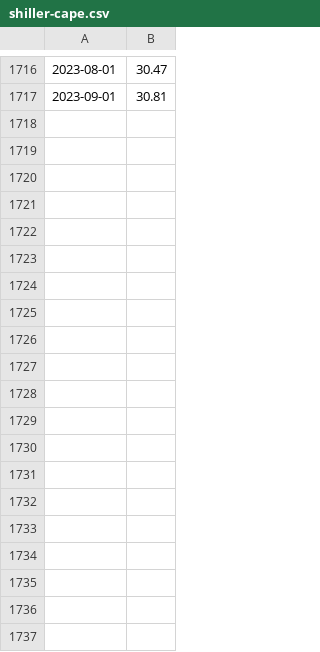
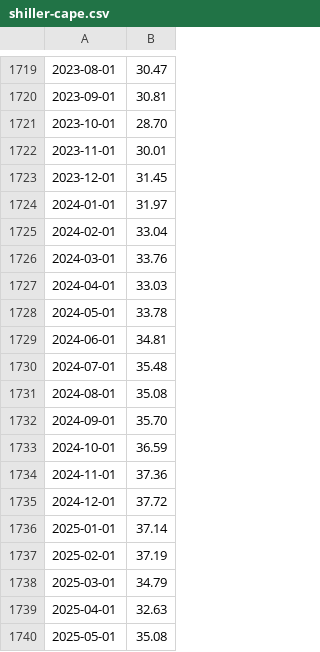
Before and after one commit to bpineau/pofo, a CSV file: pkg/datasets/cape/shiller-cape.csv, drawn as a sheet; only a part is shown, gaps mark what is left out; the diff covers the shown part only; the diff names each change by its address in the sheet, - before the commit and + after, or states it on an @@ line.

```diff
--- a/pkg/datasets/cape/shiller-cape.csv
+++ b/pkg/datasets/cape/shiller-cape.csv
+row 1721: 2023-10-01 | 28.70
+row 1722: 2023-11-01 | 30.01
+row 1723: 2023-12-01 | 31.45
+row 1724: 2024-01-01 | 31.97
+row 1725: 2024-02-01 | 33.04
+row 1726: 2024-03-01 | 33.76
+row 1727: 2024-04-01 | 33.03
+row 1728: 2024-05-01 | 33.78
+row 1729: 2024-06-01 | 34.81
+row 1730: 2024-07-01 | 35.48
+row 1731: 2024-08-01 | 35.08
+row 1732: 2024-09-01 | 35.70
+row 1733: 2024-10-01 | 36.59
+row 1734: 2024-11-01 | 37.36
+row 1735: 2024-12-01 | 37.72
+row 1736: 2025-01-01 | 37.14
+row 1737: 2025-02-01 | 37.19
+row 1738: 2025-03-01 | 34.79
+row 1739: 2025-04-01 | 32.63
+row 1740: 2025-05-01 | 35.08
```
Also changed, not shown: 17 added rows and 1 edited cell elsewhere in this file, 18 other files.
